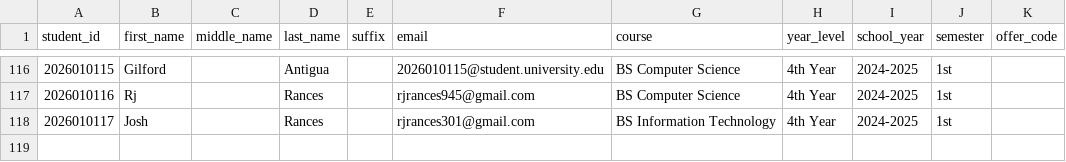
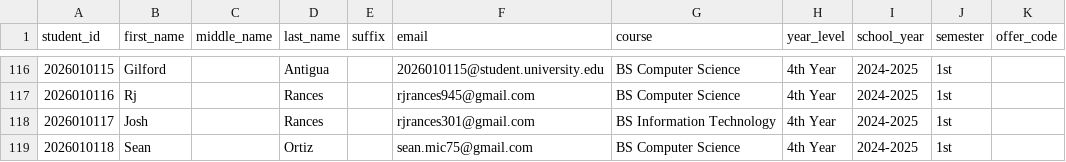
Before and after one commit to Rjrances/CapTracks, a CSV file: For Testing/students.csv, drawn as a sheet; only a part is shown, gaps mark what is left out; the diff names each change by its address in the sheet, - before the commit and + after, or states it on an @@ line.

Commit message:
added student for import

```diff
--- a/For Testing/students.csv
+++ b/For Testing/students.csv
+row 119: 2026010118 | Sean |  | Ortiz |  | sean.mic75@gmail.com | BS Computer Science | 4th Year | 2024-2025 | 1st
```
